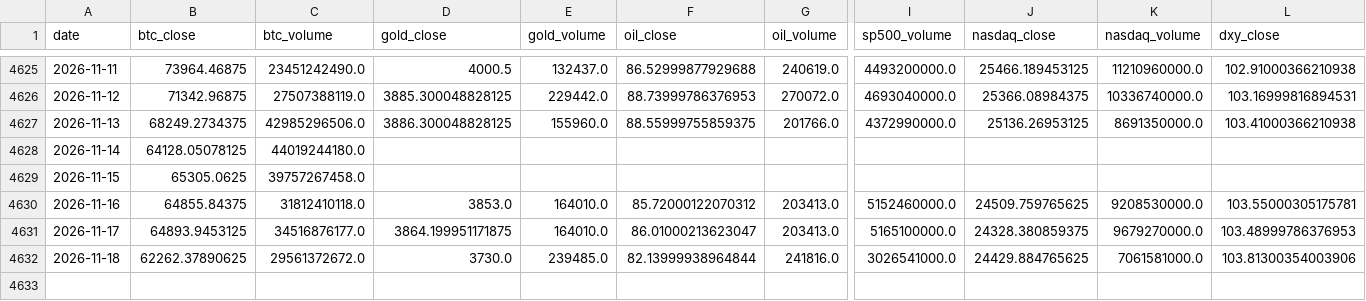
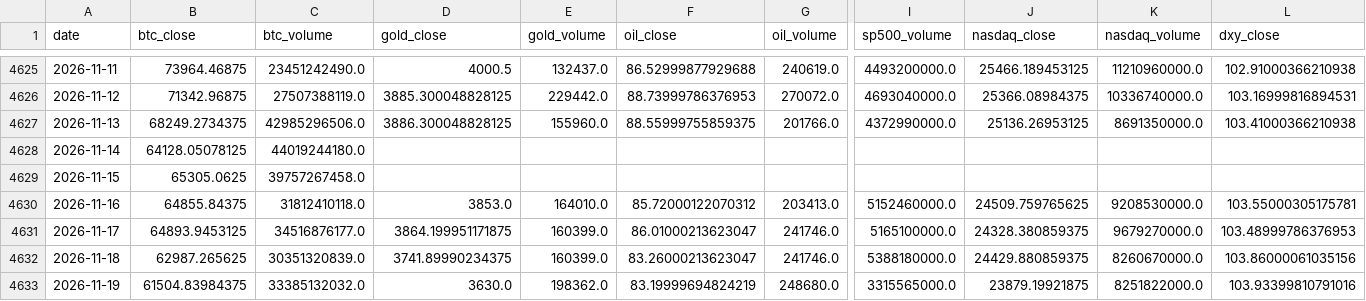
Before and after one commit to mooja4870-cyber/btc_forecast, a CSV file: data/raw/yfinance_data.csv, drawn as a sheet; only a part is shown, gaps mark what is left out; rows hold the shown columns only; the diff covers the shown part only; the diff names each change by its address in the sheet, - before the commit and + after, or states it on an @@ line.

```diff
--- a/data/raw/yfinance_data.csv
+++ b/data/raw/yfinance_data.csv
-E4631 (gold_volume): 164010.0
+E4631 (gold_volume): 160399.0
-G4631 (oil_volume): 203413.0
+G4631 (oil_volume): 241746.0
-B4632 (btc_close): 62262.37890625
+B4632 (btc_close): 62987.265625
-C4632 (btc_volume): 29561372672.0
+C4632 (btc_volume): 30351320839.0
-D4632 (gold_close): 3730.0
+D4632 (gold_close): 3741.89990234375
-E4632 (gold_volume): 239485.0
+E4632 (gold_volume): 160399.0
-F4632 (oil_close): 82.13999938964844
+F4632 (oil_close): 83.26000213623047
-G4632 (oil_volume): 241816.0
+G4632 (oil_volume): 241746.0
-I4632 (sp500_volume): 3026541000.0
+I4632 (sp500_volume): 5388180000.0
-J4632 (nasdaq_close): 24429.884765625
+J4632 (nasdaq_close): 24429.880859375
-K4632 (nasdaq_volume): 7061581000.0
+K4632 (nasdaq_volume): 8260670000.0
-L4632 (dxy_close): 103.81300354003906
+L4632 (dxy_close): 103.86000061035156
+row 4633: 2026-11-19 | 61504.83984375 | 33385132032.0 | 3630.0 | 198362.0 | 83.19999694824219 | 248680.0 | 3315565000.0 | 23879.19921875 | 8251822000.0 | 103.93399810791016
```
Also changed, not shown: 1 edited cell elsewhere in this file, 54 other files.
